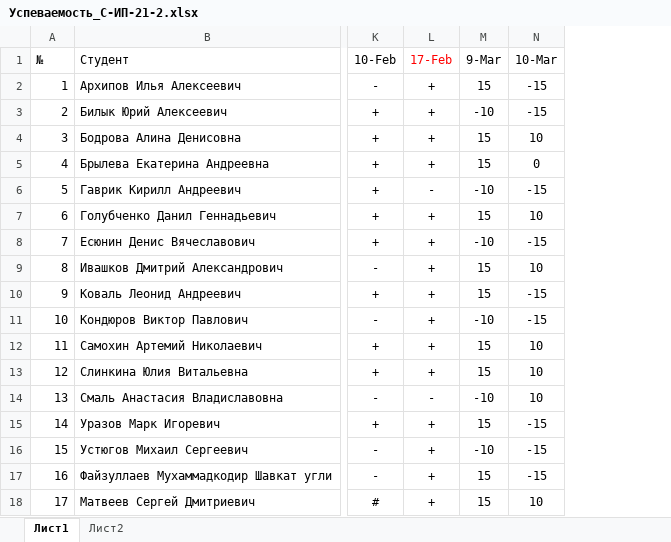
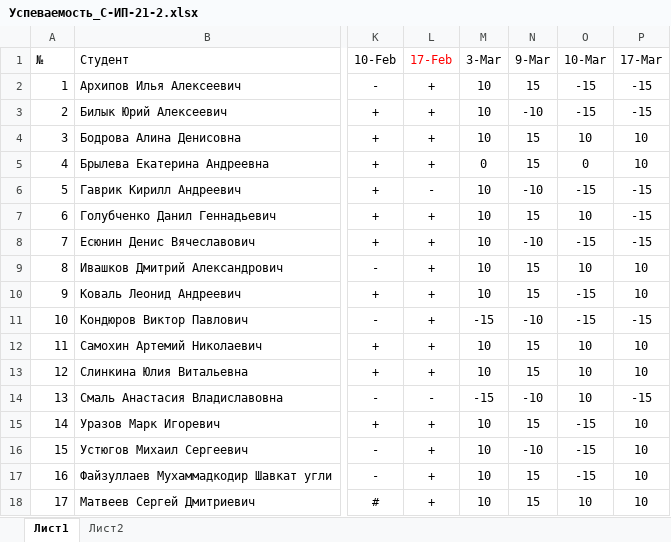
Before and after one commit to TheBandik/db-management-and-automation, an Excel workbook: Успеваемость_С-ИП-21-2.xlsx, sheet Лист1, drawn as a sheet; only a part is shown, gaps mark what is left out; values as stored, in another font and other column widths than the file's, no borders; conditional formats not drawn; the diff names each change by its address in the sheet, - before the commit and + after, or states it on an @@ line.

```diff
--- a/Успеваемость_С-ИП-21-2.xlsx (sheet Лист1)
+++ b/Успеваемость_С-ИП-21-2.xlsx (sheet Лист1)
+column M (3-Mar), rows 2-18: 10 | 10 | 10 | 0 | 10 | 10 | 10 | 10 | 10 | -15 | 10 | 10 | -15 | 10 | 10 | 10 | 10
+column P (17-Mar), rows 2-18: -15 | -15 | 10 | 10 | -15 | -15 | -15 | 10 | 10 | -15 | 10 | 10 | -15 | 10 | 10 | 10 | 10
```
Also changed, not shown: sheet Лист2, Успеваемость_С-ИП-21-1.xlsx.
